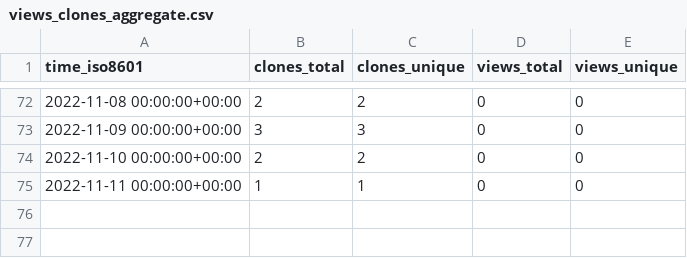
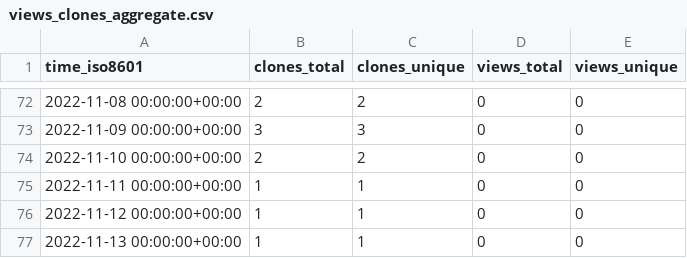
Before and after one commit to qzc438/academic-kickstart, a CSV file: qzc438/academic-kickstart/ghrs-data/views_clones_aggregate.csv, drawn as a sheet; only a part is shown, gaps mark what is left out; the diff names each change by its address in the sheet, - before the commit and + after, or states it on an @@ line.

```diff
--- a/qzc438/academic-kickstart/ghrs-data/views_clones_aggregate.csv
+++ b/qzc438/academic-kickstart/ghrs-data/views_clones_aggregate.csv
+row 76: 2022-11-12 00:00:00+00:00 | 1 | 1 | 0 | 0
+row 77: 2022-11-13 00:00:00+00:00 | 1 | 1 | 0 | 0
```
Also changed, not shown: 1 other file.
